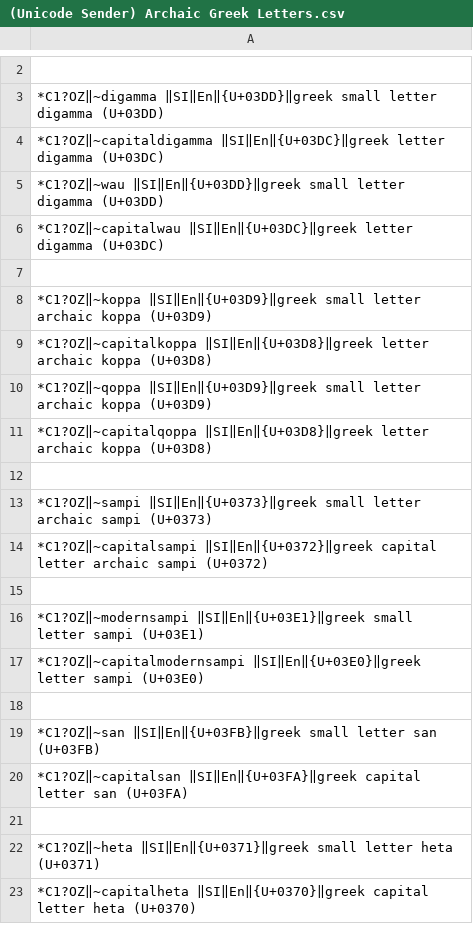
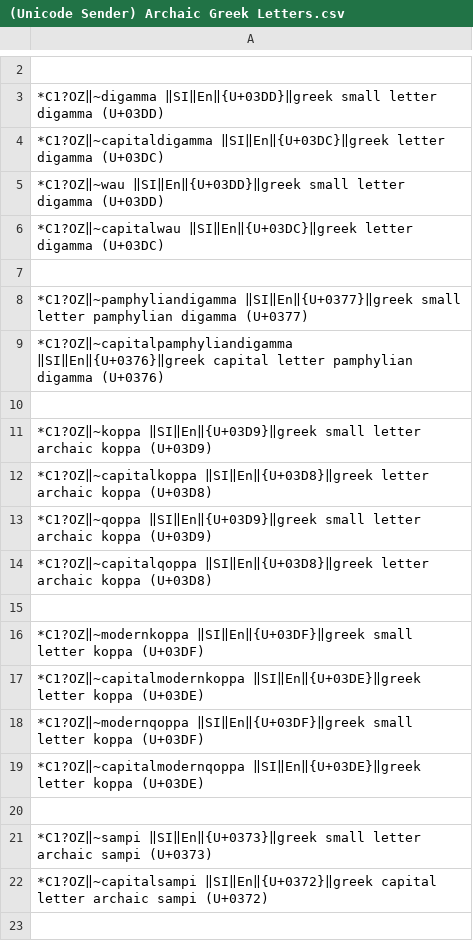
Before and after one commit to SalviaSage/Custom-Libraries, a CSV file: Unicode Senders/(Unicode Sender) Archaic Greek Letters.csv, drawn as a sheet; only a part is shown, gaps mark what is left out; the shorter side is filled out with more unchanged rows; the diff covers the shown part only; the diff names each change by its address in the sheet, - before the commit and + after, or states it on an @@ line.

Commit message:
Update (Unicode Sender) Archaic Greek Letters.csv

```diff
--- a/Unicode Senders/(Unicode Sender) Archaic Greek Letters.csv
+++ b/Unicode Senders/(Unicode Sender) Archaic Greek Letters.csv
+row 8: *C1?OZ‖~pamphyliandigamma ‖SI‖En‖{U+0377}‖greek small letter pamphylian digamma (U+0377)
+row 9: *C1?OZ‖~capitalpamphyliandigamma ‖SI‖En‖{U+0376}‖greek capital letter pamphylian digamma (U+0376)
+row 10: (empty)
+row 15: (empty)
+row 16: *C1?OZ‖~modernkoppa ‖SI‖En‖{U+03DF}‖greek small letter koppa (U+03DF)
+row 17: *C1?OZ‖~capitalmodernkoppa ‖SI‖En‖{U+03DE}‖greek letter koppa (U+03DE)
+row 18: *C1?OZ‖~modernqoppa ‖SI‖En‖{U+03DF}‖greek small letter koppa (U+03DF)
+row 19: *C1?OZ‖~capitalmodernqoppa ‖SI‖En‖{U+03DE}‖greek letter koppa (U+03DE)
```
Also changed, not shown: 14 added rows and 1 edited cell elsewhere in this file.
